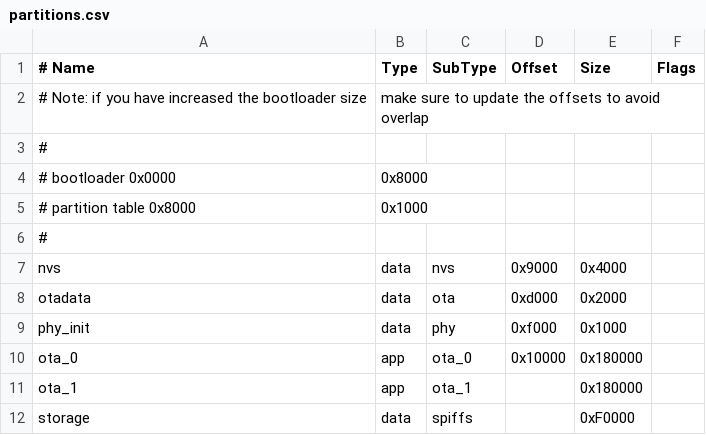
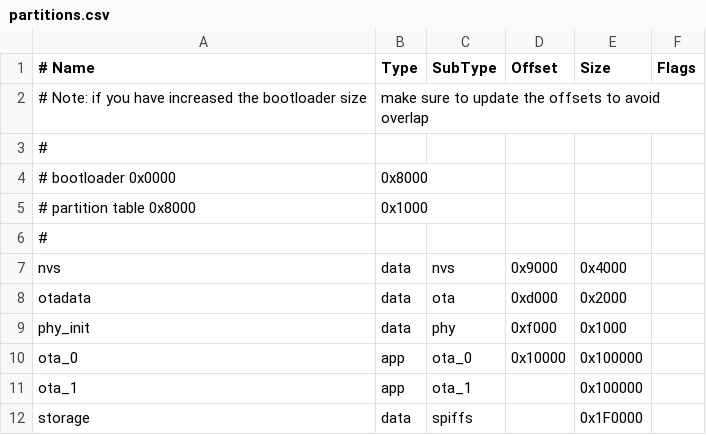
Before and after one commit to leigh-hackspace/door-entry-system, a CSV file: esp32-firmware/partitions.csv, drawn as a sheet.

Commit message:
Improve audio, add FS list/delete, increase FS partition

```diff
--- a/esp32-firmware/partitions.csv
+++ b/esp32-firmware/partitions.csv
@@ -9,4 +9,4 @@ otadata,    data, ota,      0xd000,     0x2000,
 phy_init,   data, phy,      0xf000,     0x1000,
-ota_0,      app,  ota_0,    0x10000,    0x180000,
-ota_1,      app,  ota_1,    ,           0x180000,
-storage,    data, spiffs,   ,           0xF0000,
+ota_0,      app,  ota_0,    0x10000,    0x100000,
+ota_1,      app,  ota_1,    ,           0x100000,
+storage,    data, spiffs,   ,           0x1F0000,
```
Also changed, not shown: 7 other files.
